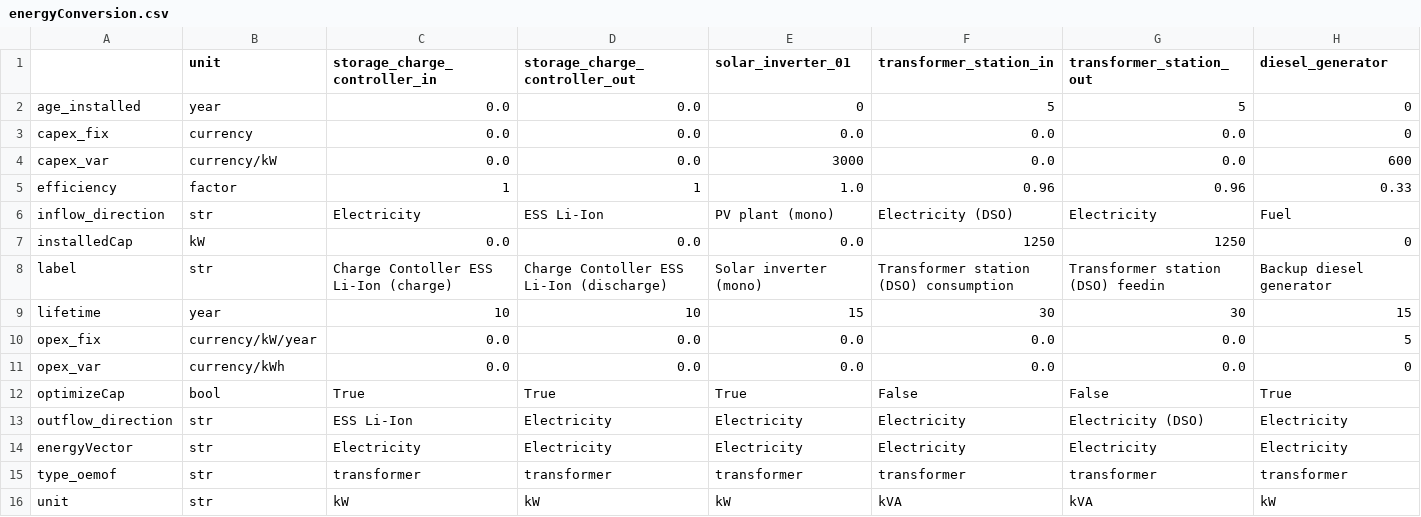
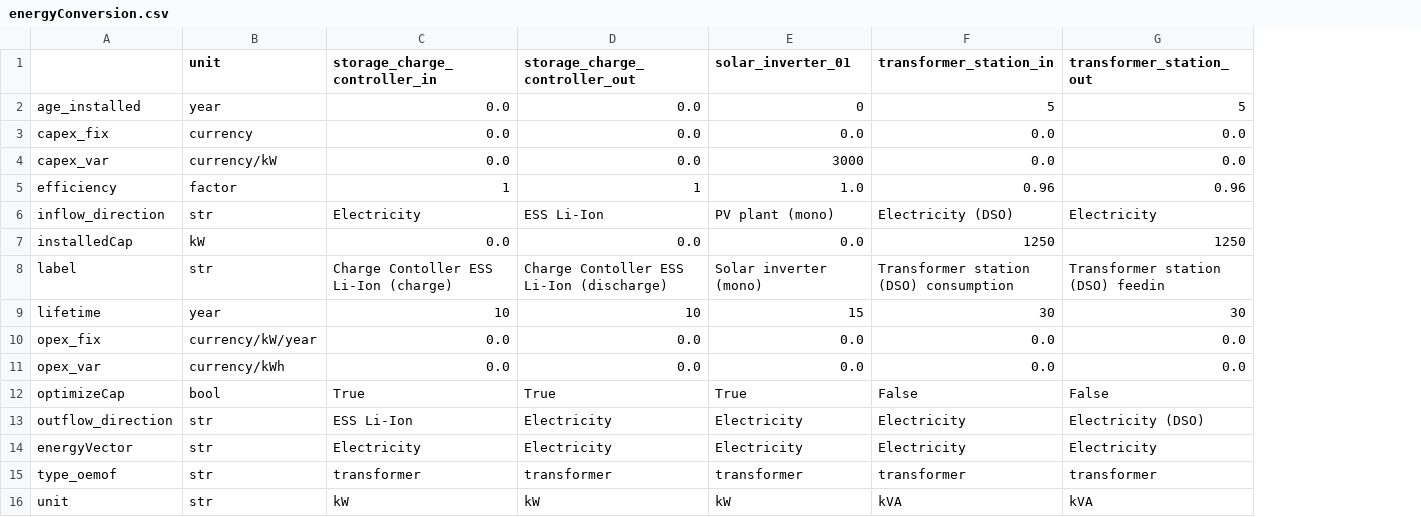
Before and after one commit to rl-institut/multi-vector-simulator, a CSV file: inputs/csv_elements/energyConversion.csv, drawn as a sheet; the diff names each change by its address in the sheet, - before the commit and + after, or states it on an @@ line.

Commit message:
Fix faulty input data from "inputs"

```diff
--- a/inputs/csv_elements/energyConversion.csv
+++ b/inputs/csv_elements/energyConversion.csv
-column H (diesel_generator), rows 2-16: 0 | 0 | 600 | 0.33 | Fuel | 0 | Backup diesel generator | 15 | 5 | 0 | True | Electricity | Electricity | transformer | kW
```
Also changed, not shown: inputs/csv_elements/simulation_settings.csv, 1 other file.
